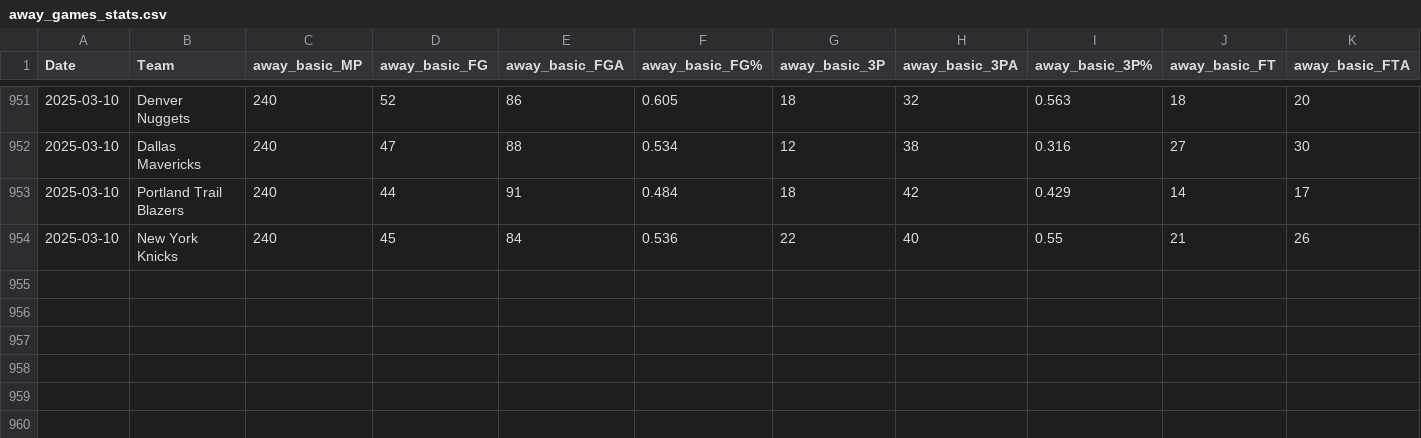
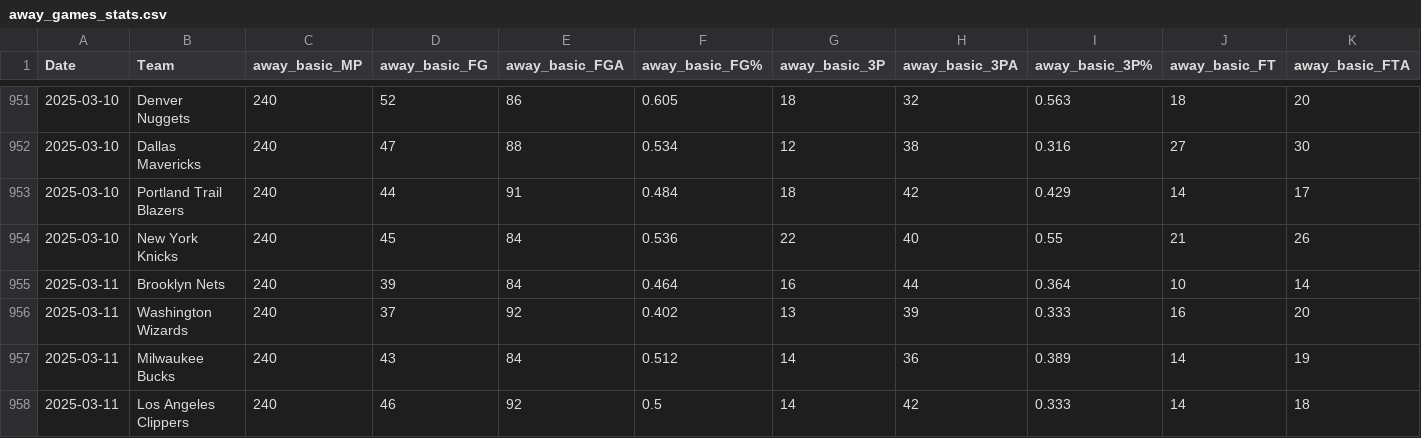
Before and after one commit to wmjs/nba-predictor, a CSV file: nba_data/away_games_stats.csv, drawn as a sheet; only a part is shown, gaps mark what is left out; rows hold the shown columns only; the diff names each change by its address in the sheet, - before the commit and + after, or states it on an @@ line.

```diff
--- a/nba_data/away_games_stats.csv
+++ b/nba_data/away_games_stats.csv
+row 955: 2025-03-11 | Brooklyn Nets | 240 | 39 | 84 | 0.464 | 16 | 44 | 0.364 | 10 | 14
+row 956: 2025-03-11 | Washington Wizards | 240 | 37 | 92 | 0.402 | 13 | 39 | 0.333 | 16 | 20
+row 957: 2025-03-11 | Milwaukee Bucks | 240 | 43 | 84 | 0.512 | 14 | 36 | 0.389 | 14 | 19
+row 958: 2025-03-11 | Los Angeles Clippers | 240 | 46 | 92 | 0.5 | 14 | 42 | 0.333 | 14 | 18
```
Also changed, not shown: nba_data/all_team_stats.csv, nba_data/combined_schedule_and_game_stats.csv, 6 other files.
